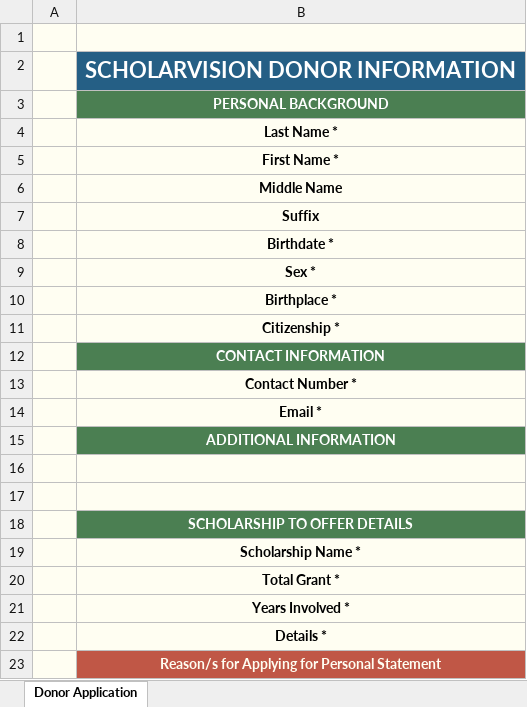
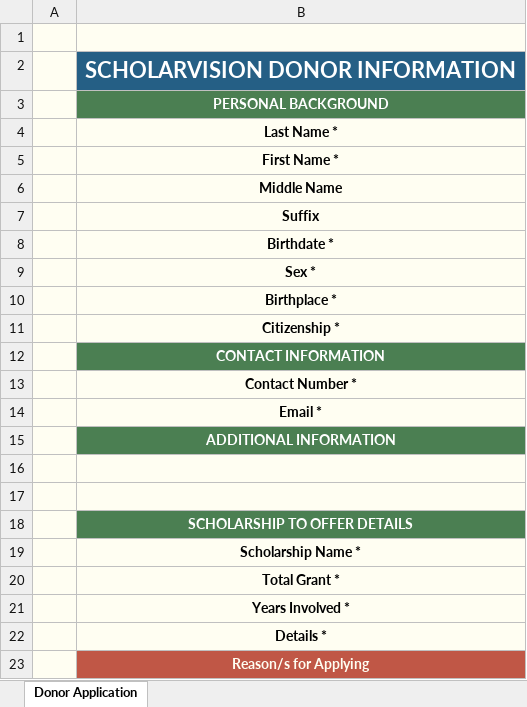
Before and after one commit to GithAndrew/ScholarVision, an Excel workbook: frontend/src/components/components/Donor Application.xlsx, sheet Donor Application, drawn as a sheet; values as stored, in another font and other column widths than the file's, no borders; the diff names each change by its address in the sheet, - before the commit and + after, or states it on an @@ line.

```diff
--- a/frontend/src/components/components/Donor Application.xlsx (sheet Donor Application)
+++ b/frontend/src/components/components/Donor Application.xlsx (sheet Donor Application)
-B23: Reason/s for Applying for Personal Statement
+B23: Reason/s for Applying
```
Also changed, not shown: frontend/src/components/components/Scholar Application.xlsx, 1 other file.
